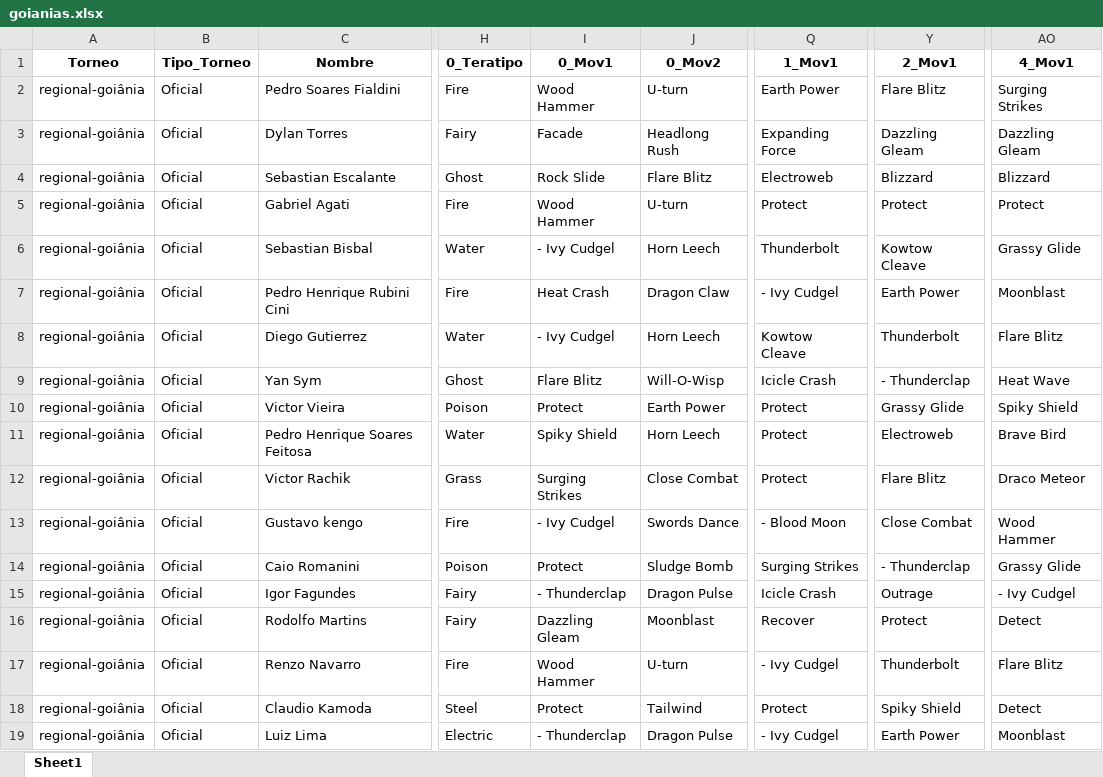
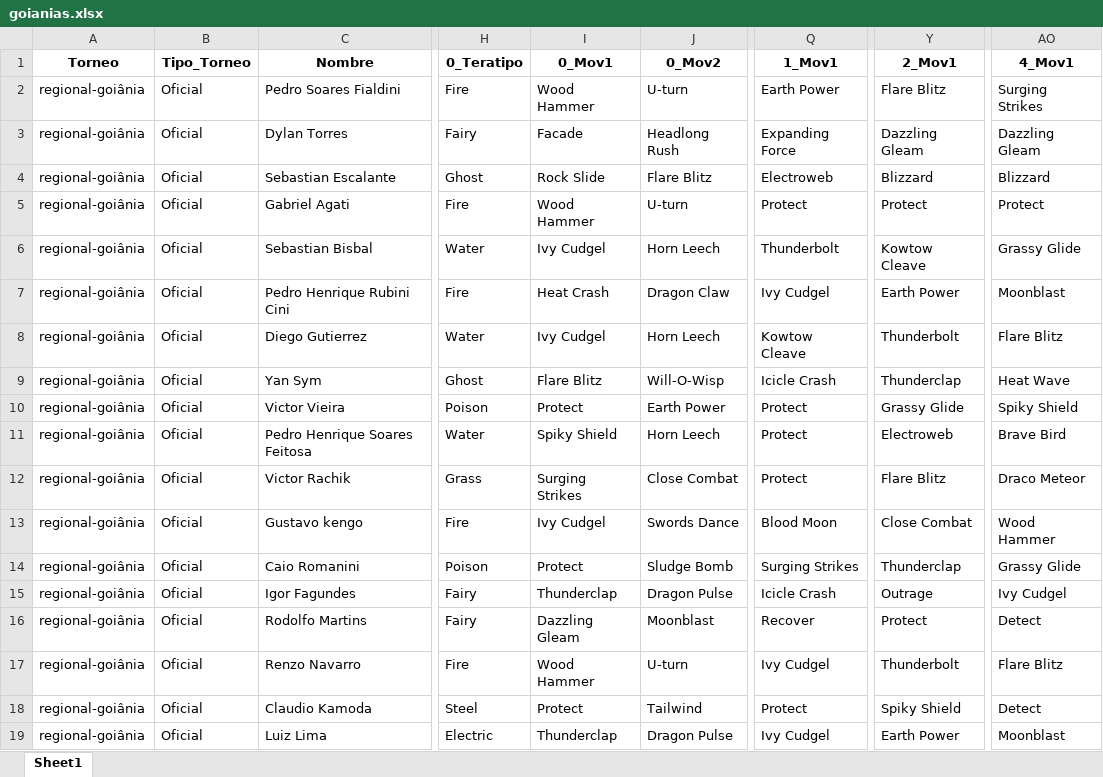
Before and after one commit to vaortiz/pokemon_metagame, an Excel workbook: goianias.xlsx, sheet Sheet1, drawn as a sheet; only a part is shown, gaps mark what is left out; values as stored, in another font and other column widths than the file's, no borders; the diff covers the shown part only; the diff names each change by its address in the sheet, - before the commit and + after, or states it on an @@ line.

Commit message:
goianas clean excel

```diff
--- a/goianias.xlsx (sheet Sheet1)
+++ b/goianias.xlsx (sheet Sheet1)
-I6 (0_Mov1): - Ivy Cudgel
+I6 (0_Mov1): Ivy Cudgel
-Q7 (1_Mov1): - Ivy Cudgel
+Q7 (1_Mov1): Ivy Cudgel
-I8 (0_Mov1): - Ivy Cudgel
+I8 (0_Mov1): Ivy Cudgel
-Y9 (2_Mov1): - Thunderclap
+Y9 (2_Mov1): Thunderclap
-I13 (0_Mov1): - Ivy Cudgel
+I13 (0_Mov1): Ivy Cudgel
-Q13 (1_Mov1): - Blood Moon
+Q13 (1_Mov1): Blood Moon
-Y14 (2_Mov1): - Thunderclap
+Y14 (2_Mov1): Thunderclap
-I15 (0_Mov1): - Thunderclap
+I15 (0_Mov1): Thunderclap
-AO15 (4_Mov1): - Ivy Cudgel
+AO15 (4_Mov1): Ivy Cudgel
-Q17 (1_Mov1): - Ivy Cudgel
+Q17 (1_Mov1): Ivy Cudgel
-I19 (0_Mov1): - Thunderclap
+I19 (0_Mov1): Thunderclap
-Q19 (1_Mov1): - Ivy Cudgel
+Q19 (1_Mov1): Ivy Cudgel
```
Also changed, not shown: 100 edited cells elsewhere in this sheet.
